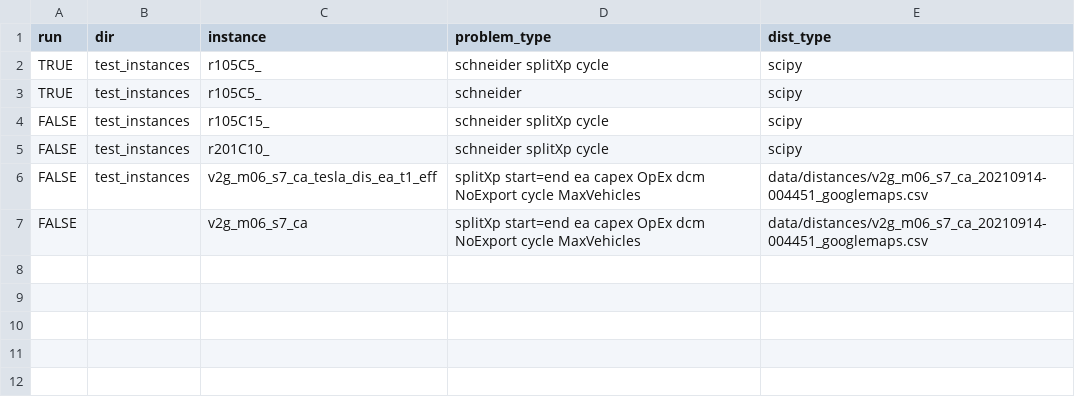
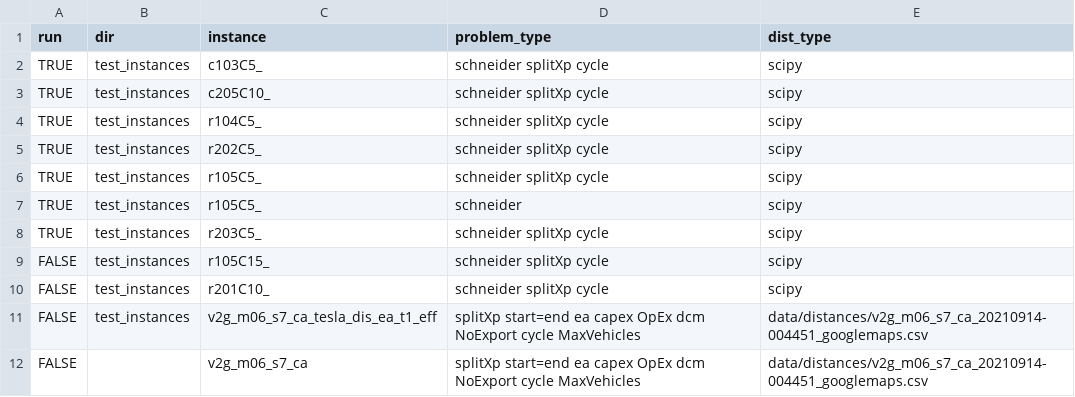
Before and after one commit to rariss/E-VRP-TW-V2G, a CSV file: instances/parallel.csv, drawn as a sheet; the diff names each change by its address in the sheet, - before the commit and + after, or states it on an @@ line.

Commit message:
Suite of quick solve Schneider instances with updated parallel.csv for testing

```diff
--- a/instances/parallel.csv
+++ b/instances/parallel.csv
+row 2: TRUE | test_instances | c103C5_ | schneider splitXp cycle | scipy
+row 3: TRUE | test_instances | c205C10_ | schneider splitXp cycle | scipy
+row 4: TRUE | test_instances | r104C5_ | schneider splitXp cycle | scipy
+row 5: TRUE | test_instances | r202C5_ | schneider splitXp cycle | scipy
+row 8: TRUE | test_instances | r203C5_ | schneider splitXp cycle | scipy
```
Also changed, not shown: instances/test_instances/r104C5_.csv, 3 other files.
